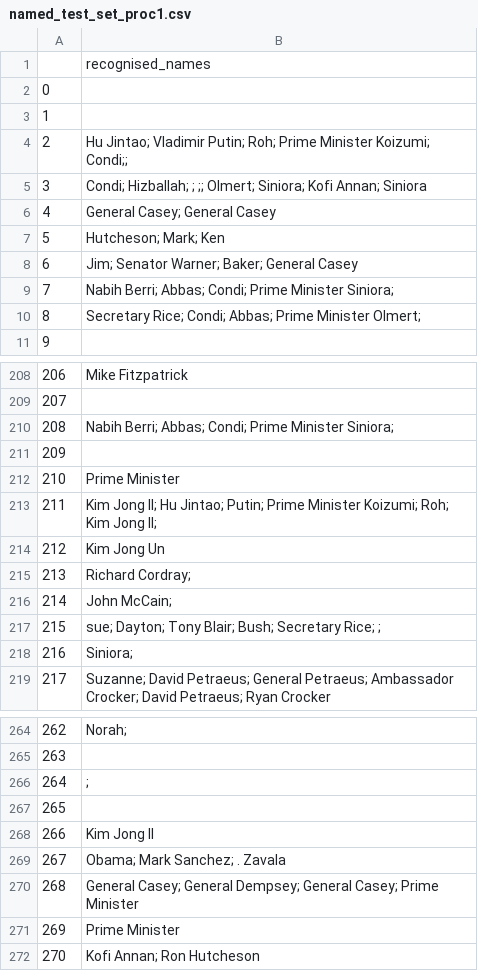
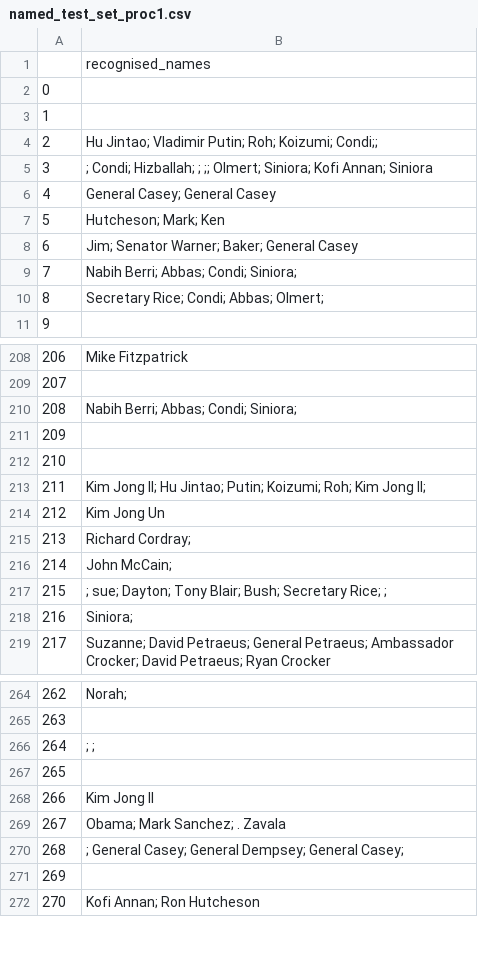
Before and after one commit to Kontilenia/thesis, a CSV file: preprocessed_data/names/named_test_set_proc1.csv, drawn as a sheet; only a part is shown, gaps mark what is left out; the diff covers the shown part only.

```diff
--- a/preprocessed_data/names/named_test_set_proc1.csv
+++ b/preprocessed_data/names/named_test_set_proc1.csv
@@ -3,4 +3,4 @@
 1,
-2, Hu Jintao; Vladimir Putin;  Roh; Prime Minister Koizumi; Condi;;
-3,  Condi; Hizballah; ;  ;; Olmert; Siniora; Kofi Annan; Siniora
+2, Hu Jintao; Vladimir Putin;  Roh;  Koizumi; Condi;;
+3, ; Condi; Hizballah; ;  ;; Olmert; Siniora; Kofi Annan; Siniora
 4,General Casey; General Casey
@@ -8,4 +8,4 @@
 6,Jim; Senator Warner; Baker; General Casey
-7,Nabih Berri;  Abbas; Condi; Prime Minister Siniora;
-8,Secretary Rice; Condi;  Abbas; Prime Minister Olmert;
+7,Nabih Berri;  Abbas; Condi;  Siniora;
+8,Secretary Rice; Condi;  Abbas;  Olmert;
 9,
@@ -209,6 +209,6 @@
 207,
-208,Nabih Berri;  Abbas; Condi; Prime Minister Siniora;
+208,Nabih Berri;  Abbas; Condi;  Siniora;
 209,
-210,  Prime Minister
-211,Kim Jong Il; Hu Jintao;  Putin; Prime Minister Koizumi;  Roh; Kim Jong Il;
+210,
+211,Kim Jong Il; Hu Jintao;  Putin;  Koizumi;  Roh; Kim Jong Il;
 212,Kim Jong Un
@@ -216,3 +216,3 @@
 214,John McCain;
-215,       sue; Dayton; Tony Blair;  Bush; Secretary Rice; ;
+215,   ;    sue; Dayton; Tony Blair;  Bush; Secretary Rice; ;
 216,Siniora;
@@ -265,3 +265,3 @@
 263,
-264,  ;
+264, ; ;
 265,
@@ -269,4 +269,4 @@
 267, Obama;   Mark Sanchez; . Zavala
-268,   General Casey; General Dempsey; General Casey; Prime Minister
-269,  Prime Minister
+268,  ; General Casey; General Dempsey; General Casey;
+269,
 270,Kofi Annan;   Ron Hutcheson
```
Also changed, not shown: 27 edited cells elsewhere in this file, preprocessed_data/names/named_test_set_proc2.csv, preprocessed_data/names/named_test_set_proc_final.csv, 18 other files.
